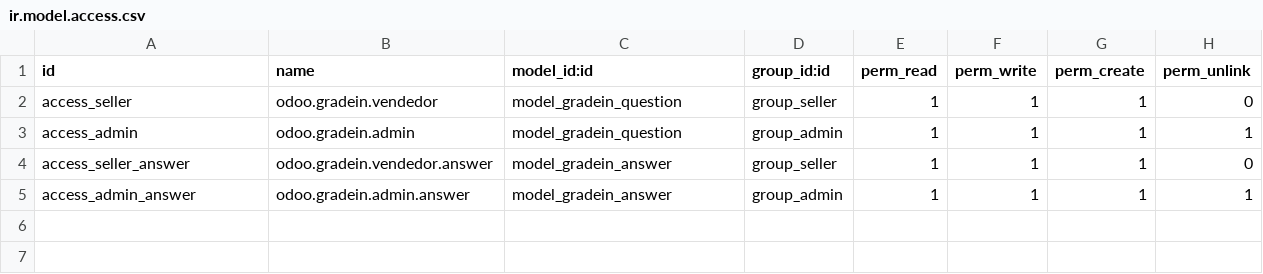
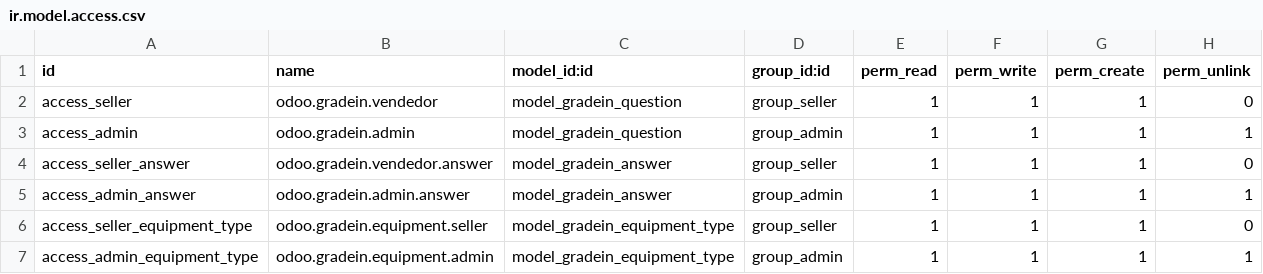
Before and after one commit to MateoBaltar/Squad1-odoo_gradein, a CSV file: gradein_services/security/ir.model.access.csv, drawn as a sheet; the diff names each change by its address in the sheet, - before the commit and + after, or states it on an @@ line.

Commit message:
add submenu equipment type
add a submenu in "equipment_type_view.xml". Declared in "__manifest__.py"
and "ir.model.acces.csv"

```diff
--- a/gradein_services/security/ir.model.access.csv
+++ b/gradein_services/security/ir.model.access.csv
+row 6: access_seller_equipment_type | odoo.gradein.equipment.seller | model_gradein_equipment_type | group_seller | 1 | 1 | 1 | 0
+row 7: access_admin_equipment_type | odoo.gradein.equipment.admin | model_gradein_equipment_type | group_admin | 1 | 1 | 1 | 1
```
Also changed, not shown: 2 other files.
